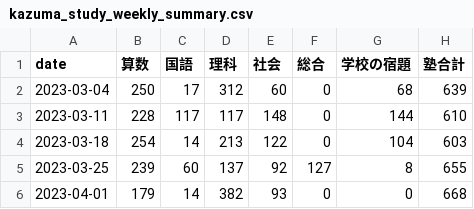
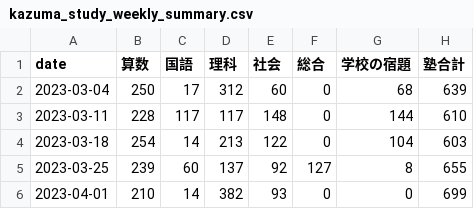
Before and after one commit to mustangsally1973/mustangasally1973.github.io, a CSV file: data/kazuma_study_weekly_summary.csv, drawn as a sheet.

```diff
--- a/data/kazuma_study_weekly_summary.csv
+++ b/data/kazuma_study_weekly_summary.csv
@@ -5,2 +5,2 @@ date,算数,国語,理科,社会,総合,学校の宿題,塾合計
 2023-03-25,239,60,137,92,127,8,655
-2023-04-01,179,14,382,93,0,0,668
+2023-04-01,210,14,382,93,0,0,699
```
Also changed, not shown: data/kazuma_study_daily_summary.csv, data/kazuma_study_recode.csv, 1 other file.
